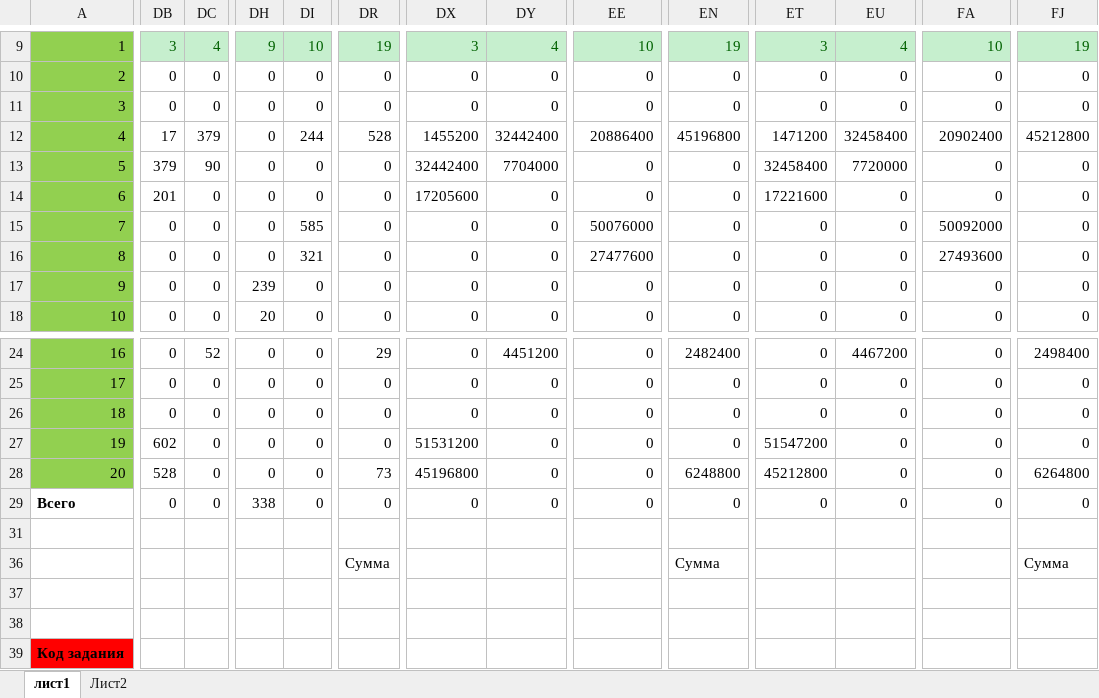
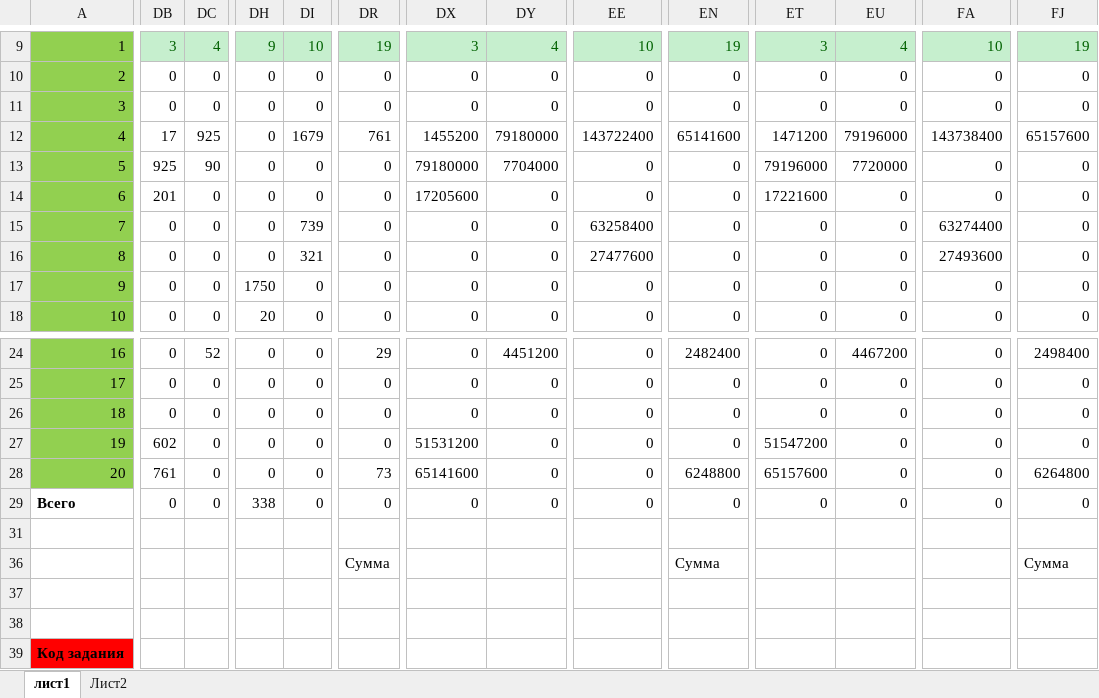
Before and after one commit to Dimoooooooonn/Study, an Excel workbook: ММСС/kurs/kurs.xlsm, sheet лист1, drawn as a sheet; only a part is shown, gaps mark what is left out; values as stored, in another font and other column widths than the file's, no borders; charts and pictures not drawn; the diff covers the shown part only; the diff names each change by its address in the sheet, - before the commit and + after, or states it on an @@ line.

```diff
--- a/ММСС/kurs/kurs.xlsm (sheet лист1)
+++ b/ММСС/kurs/kurs.xlsm (sheet лист1)
-DC12: 379
+DC12: 925
-DI12: 244
+DI12: 1679
-DR12: 528
+DR12: 761
-DY12: 32442400
+DY12: 79180000
-EE12: 20886400
+EE12: 143722400
-EN12: 45196800
+EN12: 65141600
-EU12: 32458400
+EU12: 79196000
-FA12: 20902400
+FA12: 143738400
-FJ12: 45212800
+FJ12: 65157600
-DB13: 379
+DB13: 925
-DX13: 32442400
+DX13: 79180000
-ET13: 32458400
+ET13: 79196000
-DI15: 585
+DI15: 739
-EE15: 50076000
+EE15: 63258400
-FA15: 50092000
+FA15: 63274400
-DH17: 239
+DH17: 1750
-DB28: 528
+DB28: 761
-DX28: 45196800
+DX28: 65141600
-ET28: 45212800
+ET28: 65157600
```
Also changed, not shown: 26 edited cells elsewhere in this sheet, sheet Лист2, charts or pictures, 27 other files.
